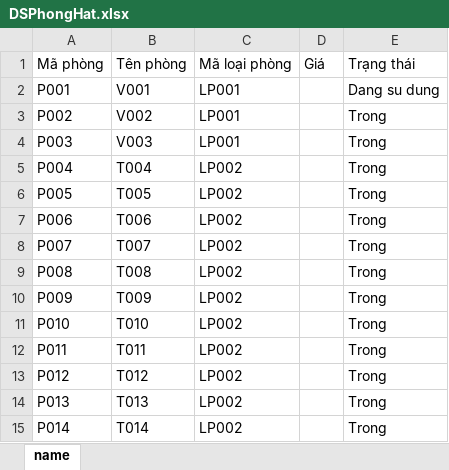
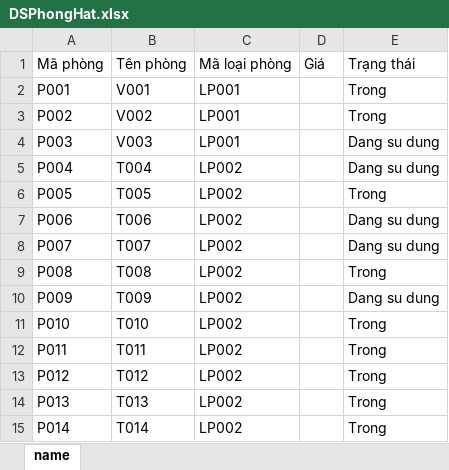
Before and after one commit to ThuyNhiIT/BaiTapLon, an Excel workbook: DSPhongHat.xlsx, sheet name, drawn as a sheet; only a part is shown; values as stored, in another font and other column widths than the file's, no borders; the diff names each change by its address in the sheet, - before the commit and + after, or states it on an @@ line.

```diff
--- a/DSPhongHat.xlsx (sheet name)
+++ b/DSPhongHat.xlsx (sheet name)
-E2: Dang su dung
+E2: Trong
-E4:E5: Trong
+E4:E5: Dang su dung
-E7:E8: Trong
+E7:E8: Dang su dung
-E10: Trong
+E10: Dang su dung
```
Also changed, not shown: DSHoaDon.xlsx, DSKhachHang.xlsx, 43 other files.
